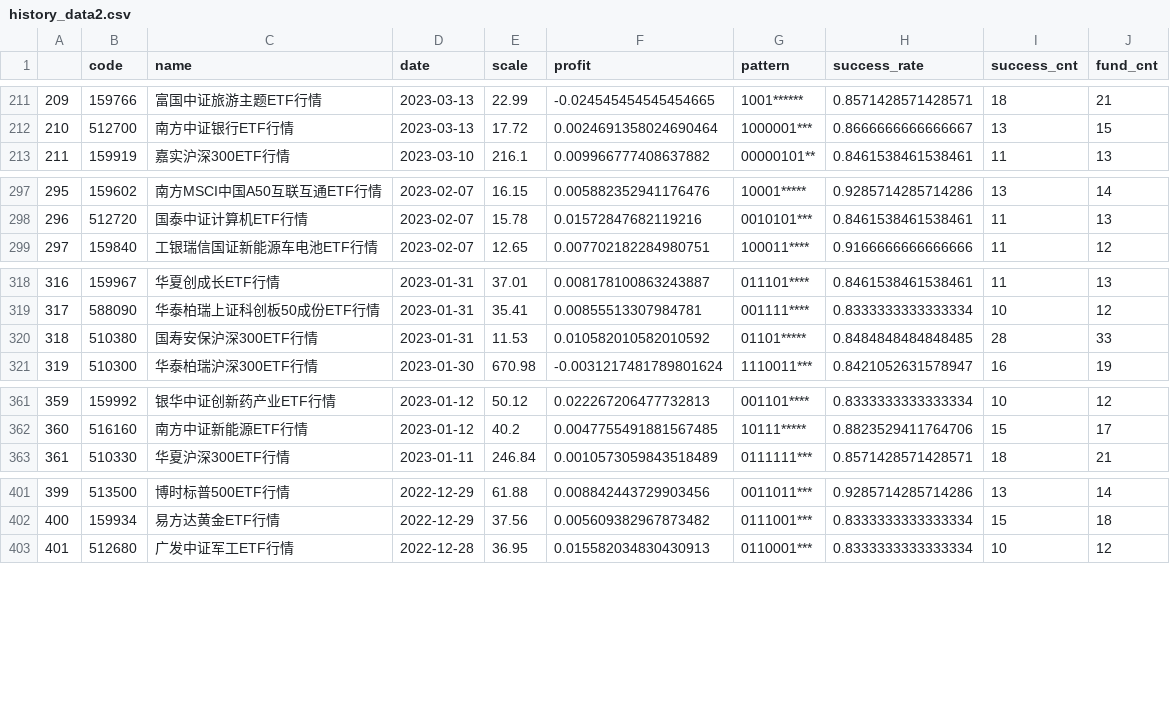
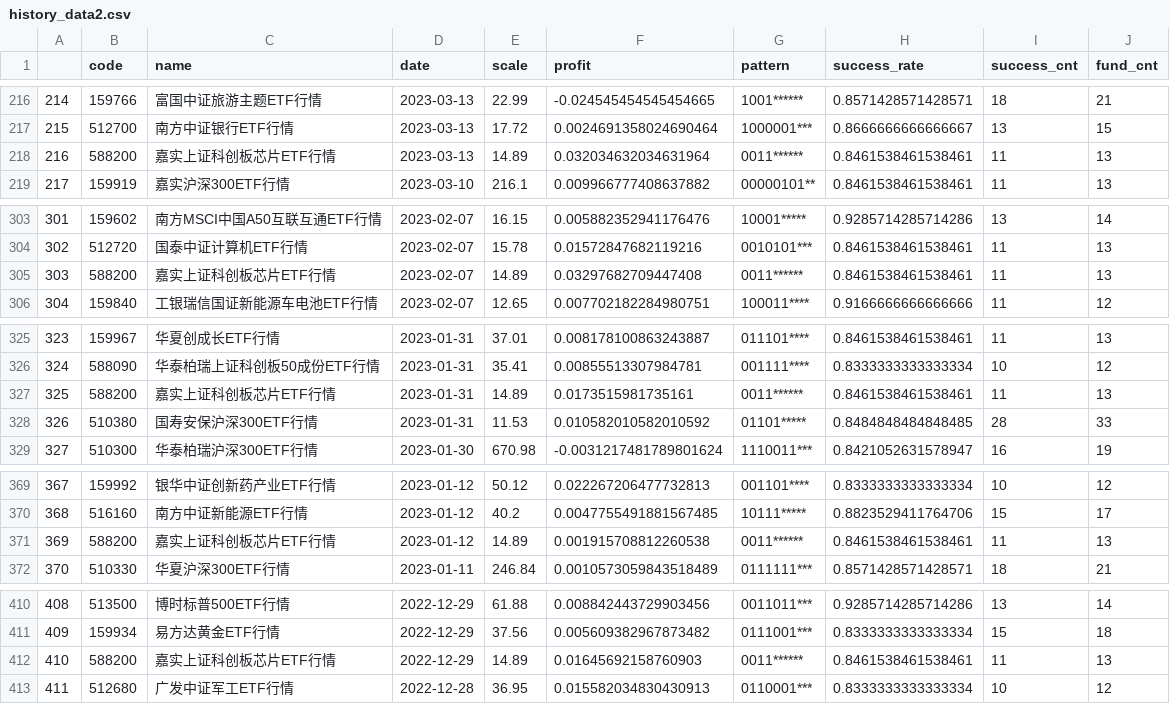
Before and after one commit to zuoxiaolei/qtrade2, a CSV file: data/ads/history_data2.csv, drawn as a sheet; only a part is shown, gaps mark what is left out; the diff covers the shown part only; the diff names each change by its address in the sheet, - before the commit and + after, or states it on an @@ line.

```diff
--- a/data/ads/history_data2.csv
+++ b/data/ads/history_data2.csv
@@ column A renumbered from row 27 down @@
+row 218: 216 | 588200 | 嘉实上证科创板芯片ETF行情 | 2023-03-13 | 14.89 | 0.032034632034631964 | 0011****** | 0.8461538461538461 | 11 | 13
+row 305: 303 | 588200 | 嘉实上证科创板芯片ETF行情 | 2023-02-07 | 14.89 | 0.03297682709447408 | 0011****** | 0.8461538461538461 | 11 | 13
+row 327: 325 | 588200 | 嘉实上证科创板芯片ETF行情 | 2023-01-31 | 14.89 | 0.0173515981735161 | 0011****** | 0.8461538461538461 | 11 | 13
+row 371: 369 | 588200 | 嘉实上证科创板芯片ETF行情 | 2023-01-12 | 14.89 | 0.001915708812260538 | 0011****** | 0.8461538461538461 | 11 | 13
+row 412: 410 | 588200 | 嘉实上证科创板芯片ETF行情 | 2022-12-29 | 14.89 | 0.01645692158760903 | 0011****** | 0.8461538461538461 | 11 | 13
```
Also changed, not shown: 8 added rows and 2 edited cells elsewhere in this file.
